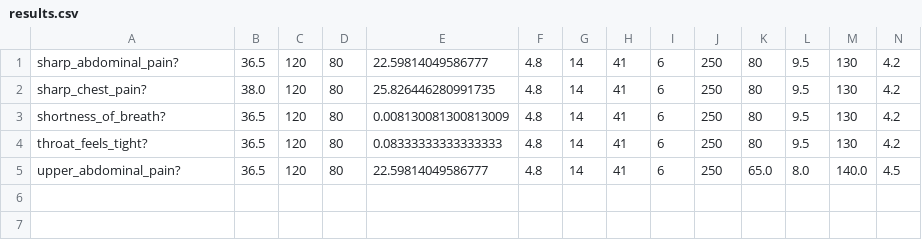
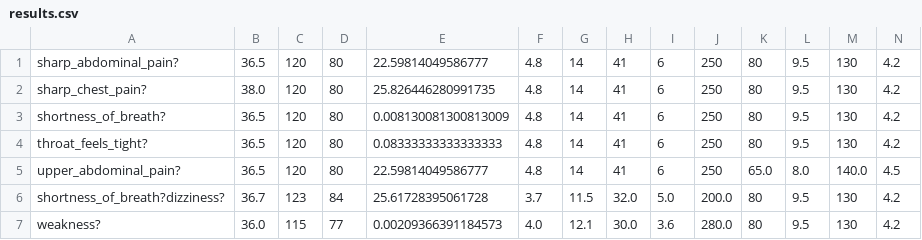
Before and after one commit to Shekrba/InzenjeringZnanja, a CSV file: iz/data/results.csv, drawn as a sheet; only a part is shown; rows hold the shown columns only; the diff names each change by its address in the sheet, - before the commit and + after, or states it on an @@ line.

```diff
--- a/iz/data/results.csv
+++ b/iz/data/results.csv
+row 6: shortness_of_breath?dizziness? | 36.7 | 123 | 84 | 25.61728395061728 | 3.7 | 11.5 | 32.0 | 5.0 | 200.0 | 80 | 9.5 | 130 | 4.2
+row 7: weakness? | 36.0 | 115 | 77 | 0.00209366391184573 | 4.0 | 12.1 | 30.0 | 3.6 | 280.0 | 80 | 9.5 | 130 | 4.2
```
Also changed, not shown: 7 other files.
